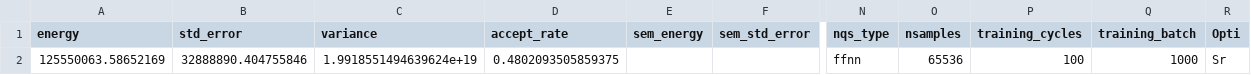
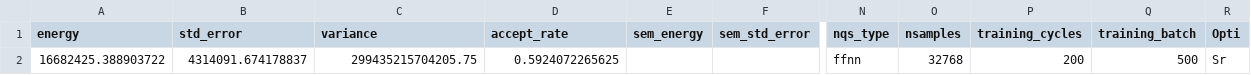
Before and after one commit to Daniel-Haas-B/NeuralQuantumState, a CSV file: data/playground.csv, drawn as a sheet; only a part is shown, gaps mark what is left out; the diff names each change by its address in the sheet, - before the commit and + after, or states it on an @@ line.

```diff
--- a/data/playground.csv
+++ b/data/playground.csv
-A2 (energy): 125550063.58652169
+A2 (energy): 16682425.388903722
-B2 (std_error): 32888890.404755846
+B2 (std_error): 4314091.674178837
-C2 (variance): 1.9918551494639624e+19
+C2 (variance): 299435215704205.75
-D2 (accept_rate): 0.4802093505859375
+D2 (accept_rate): 0.5924072265625
-O2 (nsamples): 65536
+O2 (nsamples): 32768
-P2 (training_cycles): 100
+P2 (training_cycles): 200
-Q2 (training_batch): 1000
+Q2 (training_batch): 500
```
Also changed, not shown: 7 other files.
